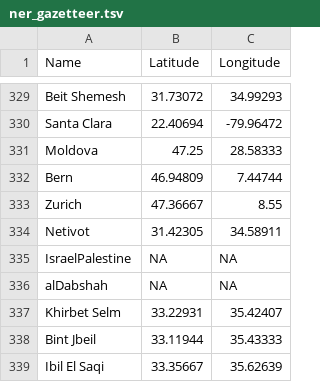
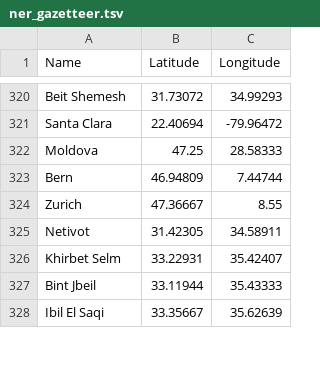
Before and after one commit to karimkhan119/FASDH25-portfolio2, a TSV file: scripts/ner_gazetteer.tsv, drawn as a sheet; only a part is shown, gaps mark what is left out; the diff covers the shown part only.

```diff
--- a/scripts/ner_gazetteer.tsv
+++ b/scripts/ner_gazetteer.tsv
@@ -334,4 +325,2 @@ Zurich	47.36667	8.55
 Netivot	31.42305	34.58911
-IsraelPalestine	NA	NA
-alDabshah	NA	NA
 Khirbet Selm	33.22931	35.42407
```
Also changed, not shown: 1 added row, 46 removed rows and 22 edited cells elsewhere in this file, 1 other file.
